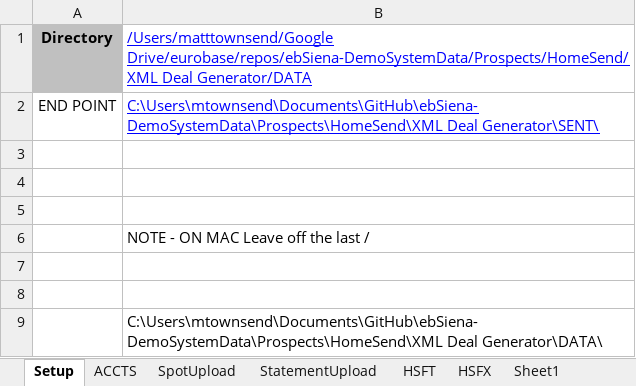
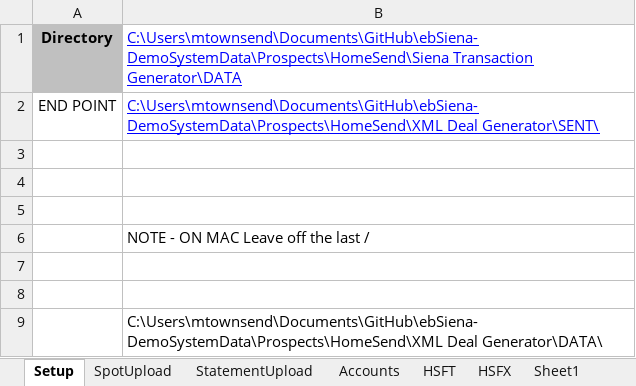
Before and after one commit to mt1976/DEMOXMLSTATIC, an Excel workbook: Prospects/HomeSend/Siena Transaction Generator/Siena Transaction Generator.xlsm, sheet Setup, drawn as a sheet; values as stored, in another font and other column widths than the file's, no borders; the diff names each change by its address in the sheet, - before the commit and + after, or states it on an @@ line.

```diff
--- a/Prospects/HomeSend/Siena Transaction Generator/Siena Transaction Generator.xlsm (sheet Setup)
+++ b/Prospects/HomeSend/Siena Transaction Generator/Siena Transaction Generator.xlsm (sheet Setup)
-sheet tab: ACCTS
+sheet tab: Accounts
@@ sheet tab order changed: Setup | SpotUpload | StatementUpload | Accounts | HSFT | HSFX | Sheet1 @@
-B1: /Users/matttownsend/Google Drive/eurobase/repos/ebSiena-DemoSystemData/Prospects/HomeSend/XML Deal Generator/DATA
+B1: C:\Users\mtownsend\Documents\GitHub\ebSiena-DemoSystemData\Prospects\HomeSend\Siena Transaction Generator\DATA
```
Also changed, not shown: sheet Accounts, Prospects/HomeSend/Siena Transaction Generator/BASE/Case 3 - WIP.xlsx, 3 other files.
